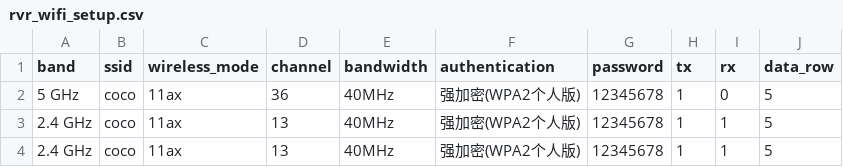
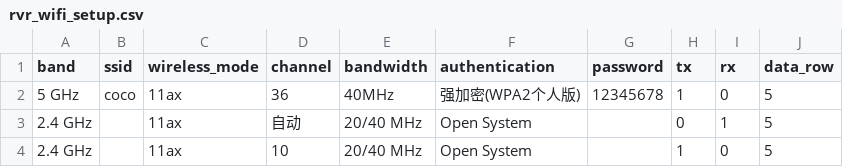
Before and after one commit to zhaoxiaojia/wifi_test, a CSV file: config/rvr_wifi_setup.csv, drawn as a sheet.

```diff
--- a/config/rvr_wifi_setup.csv
+++ b/config/rvr_wifi_setup.csv
@@ -2,3 +2,3 @@ band,ssid,wireless_mode,channel,bandwidth,authentication,password,tx,rx,data_row
 5 GHz,coco,11ax,36,40MHz,强加密(WPA2个人版),12345678,1,0,5
-2.4 GHz,coco,11ax,13,40MHz,强加密(WPA2个人版),12345678,1,1,5
-2.4 GHz,coco,11ax,13,40MHz,强加密(WPA2个人版),12345678,1,1,5
+2.4 GHz,,11ax,自动,20/40 MHz,Open System,,0,1,5
+2.4 GHz,,11ax,10,20/40 MHz,Open System,,1,0,5
```
Also changed, not shown: 1 other file.
